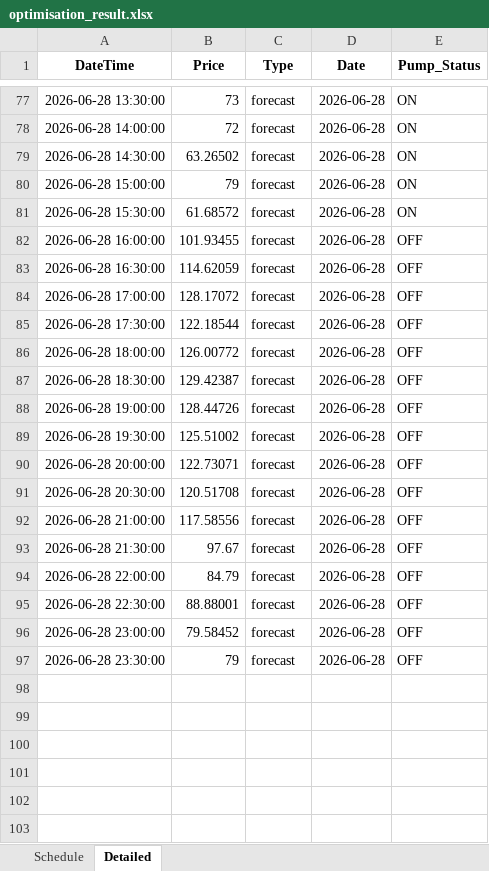
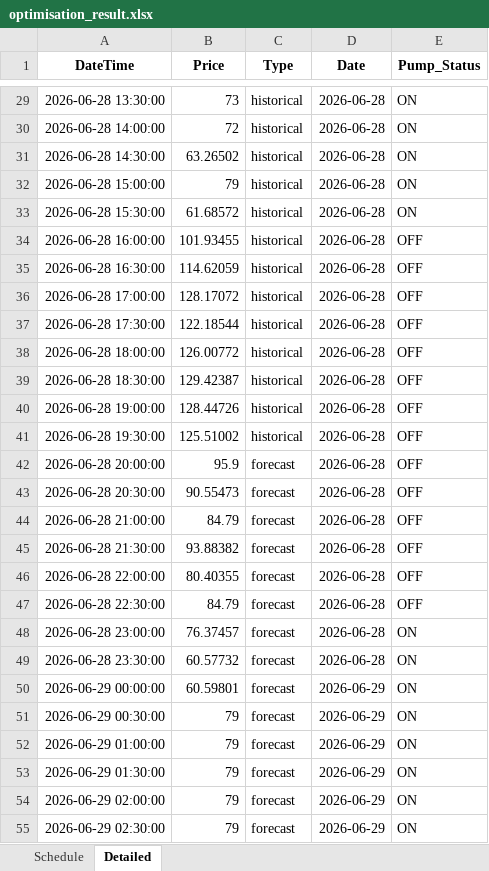
Before and after one commit to wjt1991/pump-optimisation-for-SHW, an Excel workbook: data/latest/optimisation_result.xlsx, sheet Detailed, drawn as a sheet; only a part is shown, gaps mark what is left out; values as stored, in another font and other column widths than the file's, no borders; addresses are those after the commit; the diff covers the shown part only; the diff names each change by its address in the sheet, - before the commit and + after, or states it on an @@ line.

```diff
--- a/data/latest/optimisation_result.xlsx (sheet Detailed)
+++ b/data/latest/optimisation_result.xlsx (sheet Detailed)
-C29:C41 (Type): forecast
+C29:C41 (Type): historical
-B42 (Price): 122.73071
+B42 (Price): 95.9
-B43 (Price): 120.51708
+B43 (Price): 90.55473
-B44 (Price): 117.58556
+B44 (Price): 84.79
-B45 (Price): 97.67
+B45 (Price): 93.88382
-B46 (Price): 84.79
+B46 (Price): 80.40355
-B47 (Price): 88.88001
+B47 (Price): 84.79
-B48 (Price): 79.58452
+B48 (Price): 76.37457
-E48:E49 (Pump_Status): OFF
+E48:E49 (Pump_Status): ON
-B49 (Price): 79
+B49 (Price): 60.57732
+row 50: 2026-06-29 00:00:00 | 60.59801 | forecast | 2026-06-29 | ON
+row 51: 2026-06-29 00:30:00 | 79 | forecast | 2026-06-29 | ON
+row 52: 2026-06-29 01:00:00 | 79 | forecast | 2026-06-29 | ON
+row 53: 2026-06-29 01:30:00 | 79 | forecast | 2026-06-29 | ON
+row 54: 2026-06-29 02:00:00 | 79 | forecast | 2026-06-29 | ON
+row 55: 2026-06-29 02:30:00 | 79 | forecast | 2026-06-29 | ON
```
Also changed, not shown: 42 added rows, 48 removed rows and 33 edited cells elsewhere in this sheet, sheet Schedule, 3 other files.
